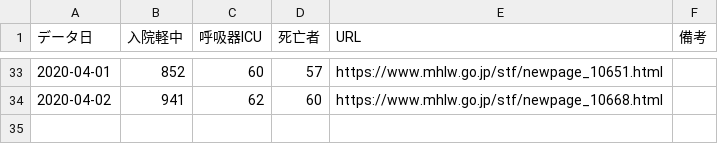
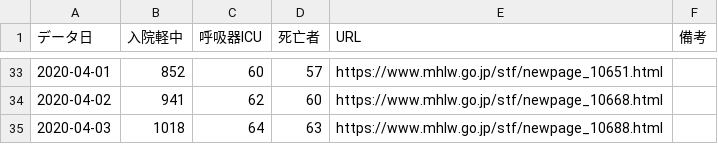
Before and after one commit to big-stream/covid-19-ICU-japan, a CSV file: db.csv, drawn as a sheet; only a part is shown, gaps mark what is left out.

```diff
--- a/db.csv
+++ b/db.csv
@@ -34 +34,2 @@
 2020-04-02,941,62,60,https://www.mhlw.go.jp/stf/newpage_10668.html,
+2020-04-03,1018,64,63,https://www.mhlw.go.jp/stf/newpage_10688.html,
```
Also changed, not shown: 1 other file.
